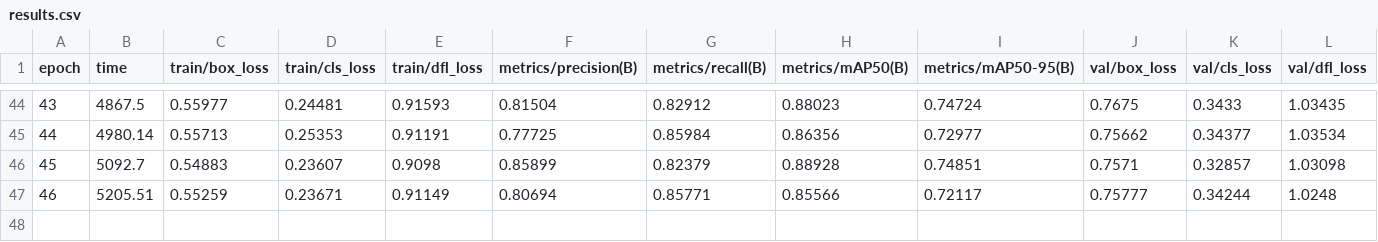
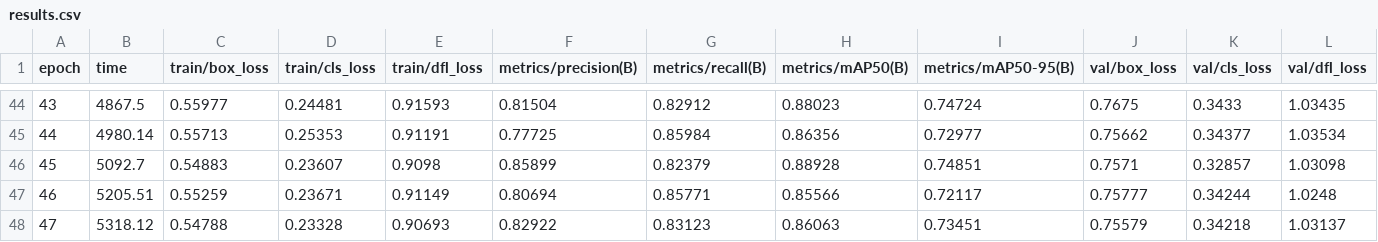
Before and after one commit to Jairocustodio-jc/DatasetFresas, a CSV file: benchmark/6lotes/runs/yolov8x/results.csv, drawn as a sheet; only a part is shown, gaps mark what is left out; rows hold the shown columns only; the diff names each change by its address in the sheet, - before the commit and + after, or states it on an @@ line.

```diff
--- a/benchmark/6lotes/runs/yolov8x/results.csv
+++ b/benchmark/6lotes/runs/yolov8x/results.csv
+row 48: 47 | 5318.12 | 0.54788 | 0.23328 | 0.90693 | 0.82922 | 0.83123 | 0.86063 | 0.73451 | 0.75579 | 0.34218 | 1.03137
```
Also changed, not shown: benchmark/6lotes/resumen.csv, benchmark/6lotes/runs/yolov10x/results.csv, 44 other files.
